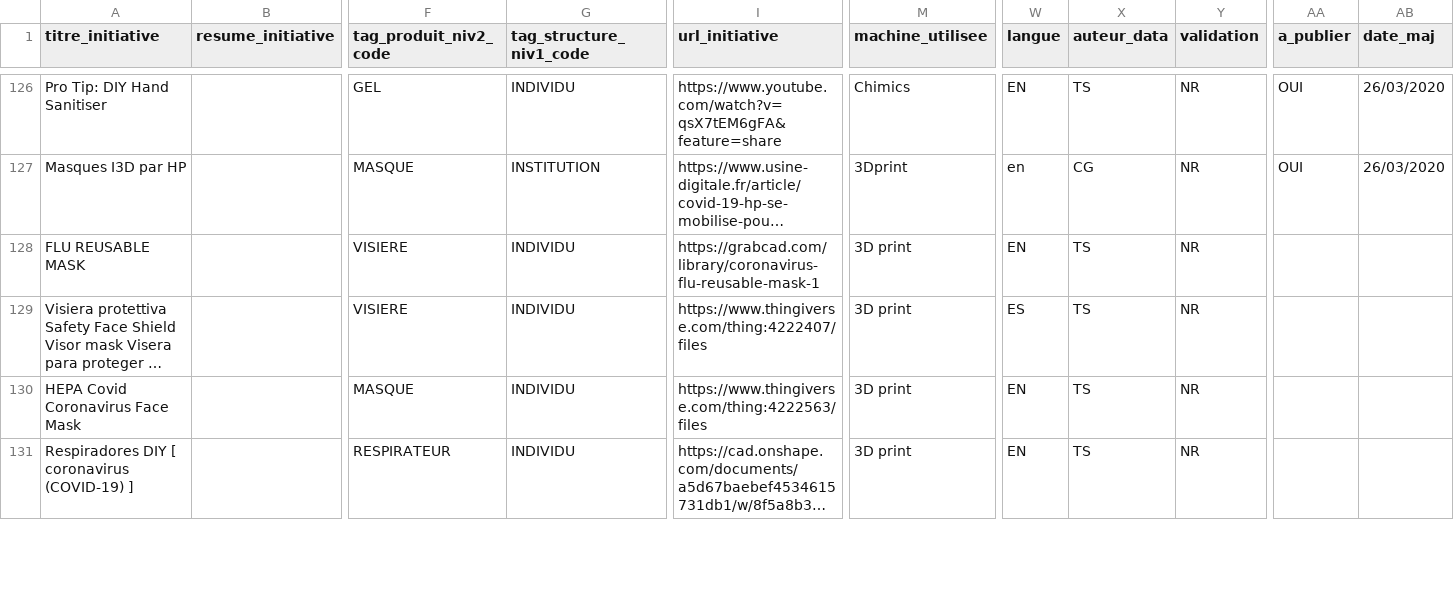
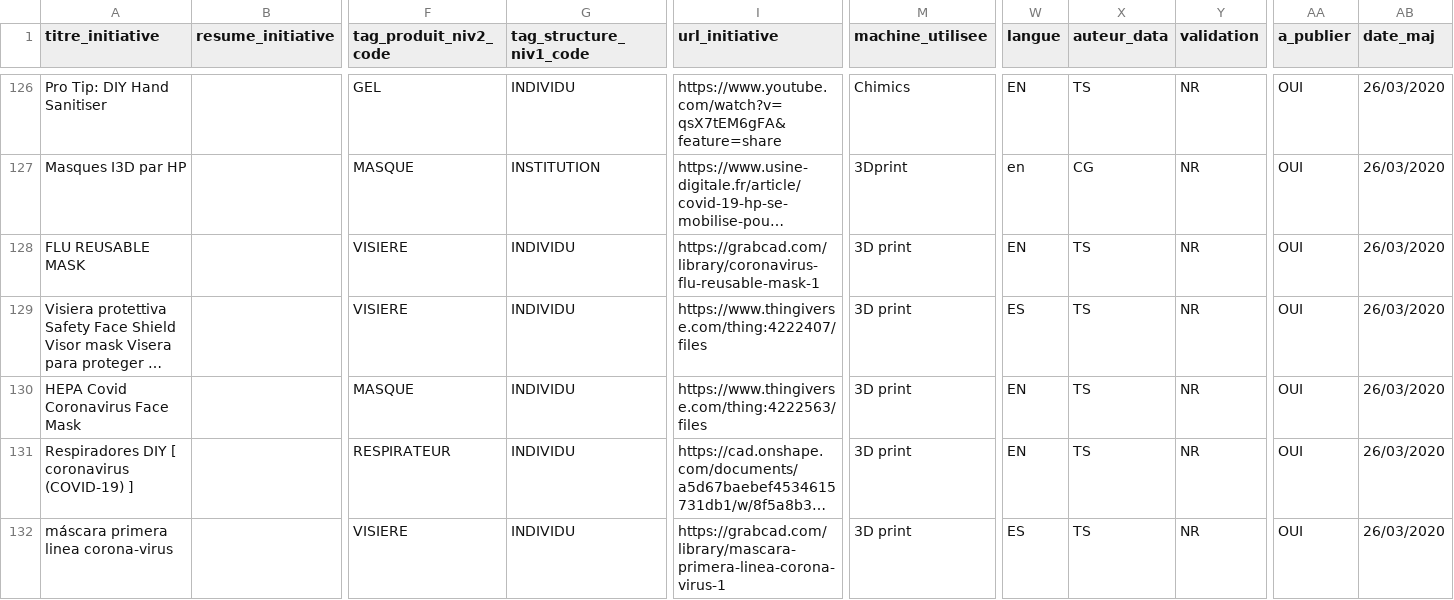
Before and after one commit to co-demos/covid-viz, a CSV file: data/initiatives-COVID-19 - pour_export_csv_solidata.csv, drawn as a sheet; only a part is shown, gaps mark what is left out; long unchanged cells end in …; rows hold the shown columns only; the diff covers the shown part only; the diff names each change by its address in the sheet, - before the commit and + after, or states it on an @@ line.

```diff
--- a/data/initiatives-COVID-19 - pour_export_csv_solidata.csv
+++ b/data/initiatives-COVID-19 - pour_export_csv_solidata.csv
-AA128:AA131 (a_publier): (empty)
+AA128:AA131 (a_publier): OUI
-AB128:AB131 (date_maj): (empty)
+AB128:AB131 (date_maj): 26/03/2020
+row 132: máscara primera linea corona-virus |  | VISIERE | INDIVIDU | https://grabcad.com/library/mascara-primera-linea-corona-virus-1 | 3D print | ES | TS | NR | OUI | 26/03/2020
```
Also changed, not shown: 2 added rows and 22 edited cells elsewhere in this file, 2 other files.
